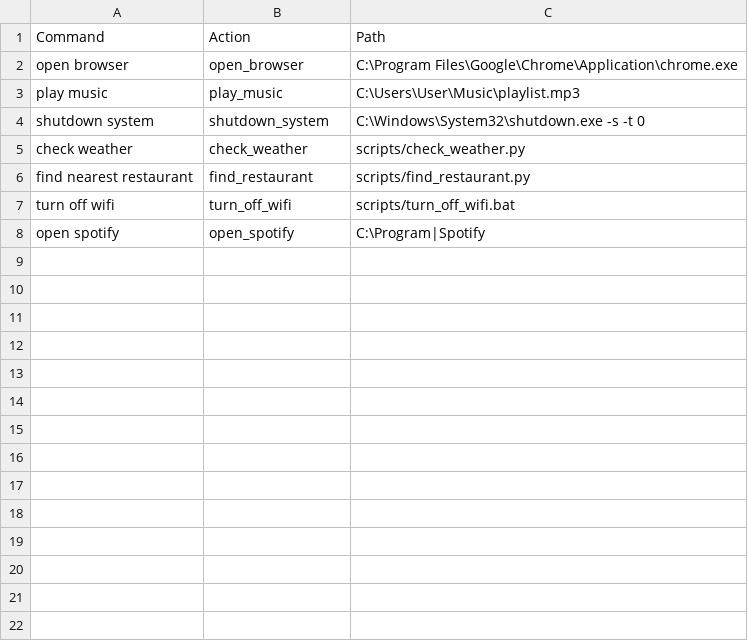
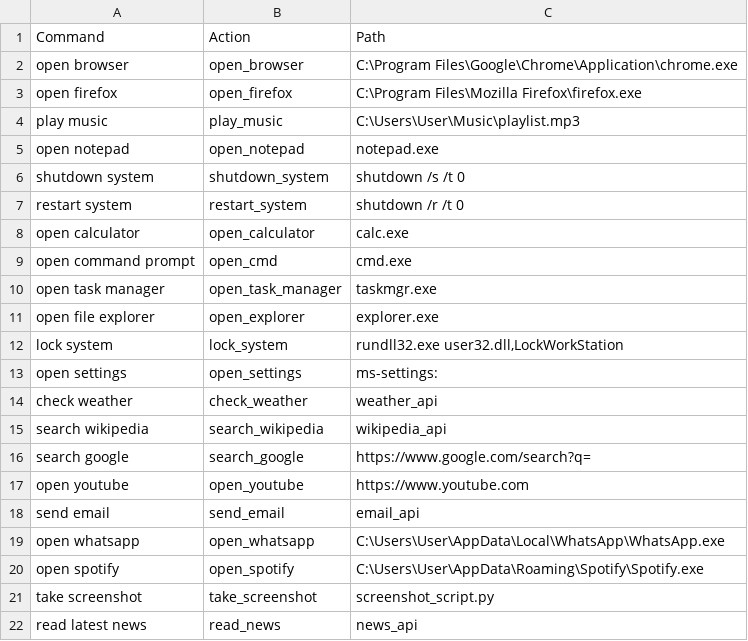
Before and after one commit to Mr-Nobody-00/Basha-Desktop-Assistant-Using-OpenAI-API, a CSV file: commands.csv, drawn as a sheet; only a part is shown; the diff covers the shown part only.

```diff
--- a/commands.csv
+++ b/commands.csv
@@ -2,7 +2,21 @@ Command,Action,Path
 open browser,open_browser,C:\Program Files\Google\Chrome\Application\chrome.exe
+open firefox,open_firefox,C:\Program Files\Mozilla Firefox\firefox.exe
 play music,play_music,C:\Users\User\Music\playlist.mp3
-shutdown system,shutdown_system,C:\Windows\System32\shutdown.exe -s -t 0
-check weather,check_weather,scripts/check_weather.py
-find nearest restaurant,find_restaurant,scripts/find_restaurant.py
-turn off wifi,turn_off_wifi,scripts/turn_off_wifi.bat
-open spotify,open_spotify,C:\Program|Spotify
+open notepad,open_notepad,notepad.exe
+shutdown system,shutdown_system,shutdown /s /t 0
+restart system,restart_system,shutdown /r /t 0
+open calculator,open_calculator,calc.exe
+open command prompt,open_cmd,cmd.exe
+open task manager,open_task_manager,taskmgr.exe
+open file explorer,open_explorer,explorer.exe
+lock system,lock_system,"rundll32.exe user32.dll,LockWorkStation"
+open settings,open_settings,ms-settings:
+check weather,check_weather,weather_api
+search wikipedia,search_wikipedia,wikipedia_api
+search google,search_google,https://www.google.com/search?q=
+open youtube,open_youtube,https://www.youtube.com
+send email,send_email,email_api
+open whatsapp,open_whatsapp,C:\Users\User\AppData\Local\WhatsApp\WhatsApp.exe
+open spotify,open_spotify,C:\Users\User\AppData\Roaming\Spotify\Spotify.exe
+take screenshot,take_screenshot,screenshot_script.py
+read latest news,read_news,news_api
```
Also changed, not shown: 23 added rows elsewhere in this file, 7 other files.
